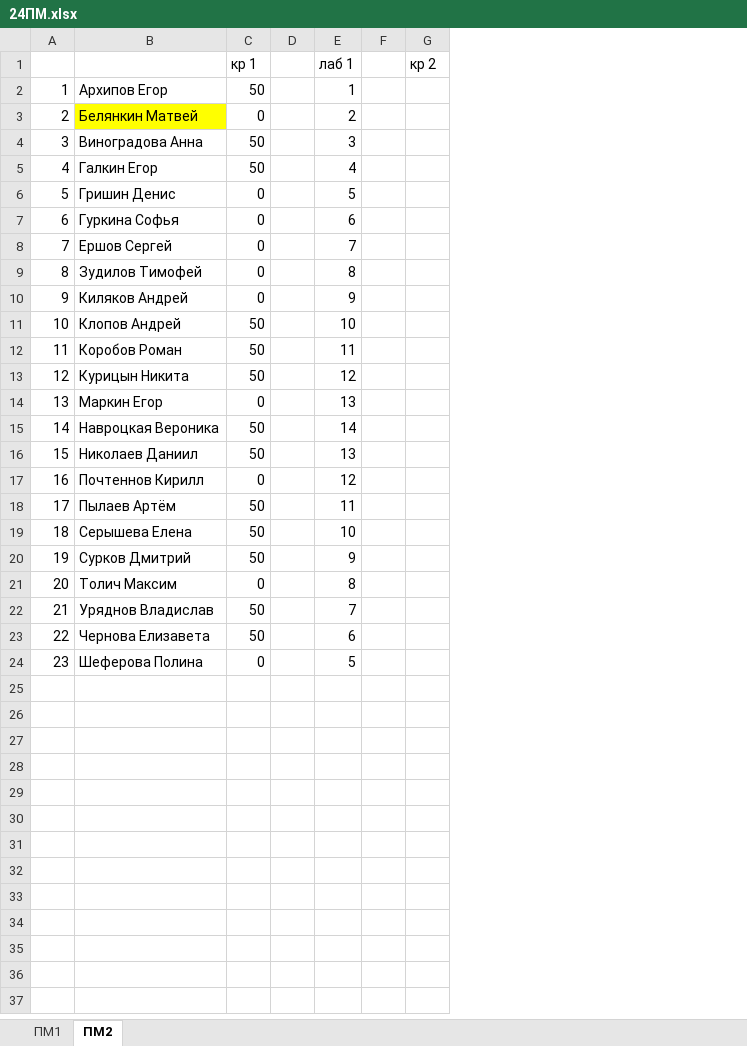
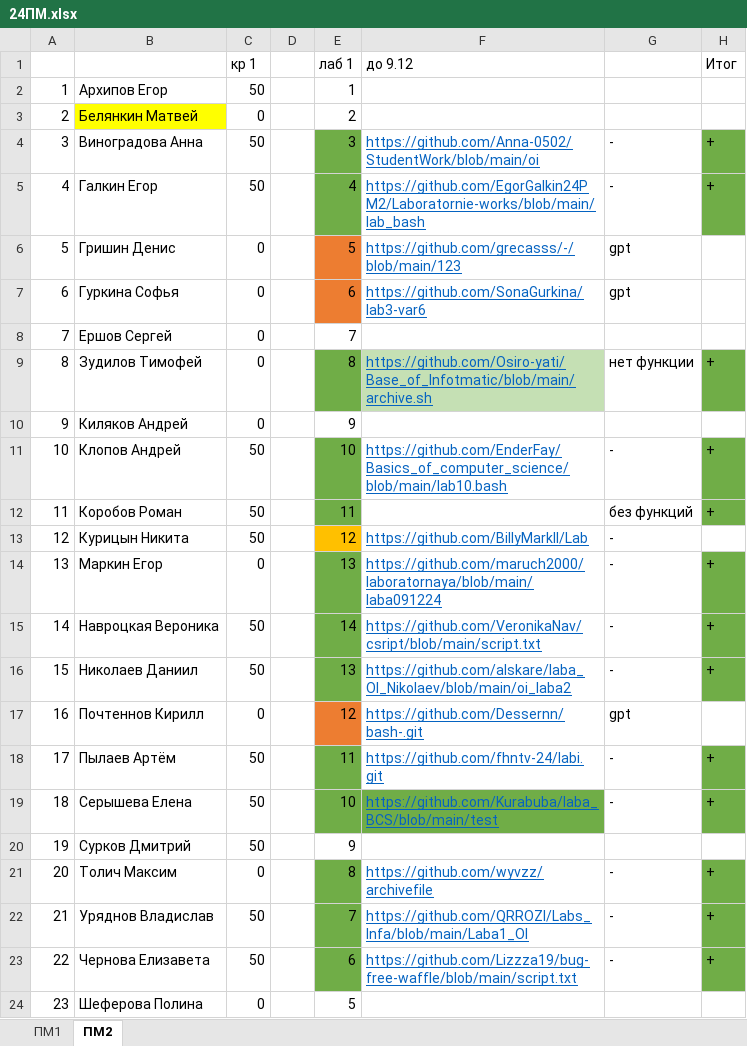
Before and after one commit to Rudeigin/OI, an Excel workbook: 24ПМ.xlsx, sheet ПМ2, drawn as a sheet; values as stored, in another font and other column widths than the file's, no borders; removed rows and columns are numbered as before the commit, all else as after; the diff names each change by its address in the sheet, - before the commit and + after, or states it on an @@ line.

```diff
--- a/24ПМ.xlsx (sheet ПМ2)
+++ b/24ПМ.xlsx (sheet ПМ2)
-column F, empty
-column G, row 1: кр 2
+column F, rows 1-23: до 9.12 |  |  | https://github.com/Anna-0502/StudentWork/blob/main/oi | https://github.com/EgorGalkin24PM2/Laboratornie-works/blob/main/lab_bash | https://github.com/grecasss/-/blob/main/123 | https://github.com/SonaGurkina/lab3-var6 |  | https://github.com/Osiro-yati/Base_of_Infotmatic/blob/main/archive.sh |  | https://github.com/EnderFay/Basics_of_computer_science/blob/main/lab10.bash |  | https://github.com/BillyMarkII/Lab | https://github.com/maruch2000/laboratornaya/blob/main/laba091224 | https://github.com/VeronikaNav/csript/blob/main/script.txt | https://github.com/alskare/laba_OI_Nikolaev/blob/main/oi_laba2 | https://github.com/Dessernn/bash-.git | https://github.com/fhntv-24/labi.git | https://github.com/Kurabuba/laba_BCS/blob/main/test |  | https://github.com/wyvzz/archivefile | https://github.com/QRROZI/Labs_Infa/blob/main/Laba1_OI | https://github.com/Lizzza19/bug-free-waffle/blob/main/script.txt
+column G, rows 4-23: - | - | gpt | gpt |  | нет функции |  | - | без функций | - | - | - | - | gpt | - | - |  | - | - | -
+column H, rows 1-23: Итог |  |  | + | + |  |  |  | + |  | + | + |  | + | + | + |  | + | + |  | + | + | +
-E4:E5 fill: none
+E4:E5 fill: #70AD47
-E6:E7 fill: none
+E6:E7 fill: #ED7D31
-E9 fill: none
+E9 fill: #70AD47
-E11:E12 fill: none
+E11:E12 fill: #70AD47
-E13 fill: none
+E13 fill: #FFC000
-E14:E16 fill: none
+E14:E16 fill: #70AD47
-E17 fill: none
+E17 fill: #ED7D31
-E18:E19 fill: none
+E18:E19 fill: #70AD47
-E21:E23 fill: none
+E21:E23 fill: #70AD47
```
Also changed, not shown: sheet ПМ1, 2 other files.
